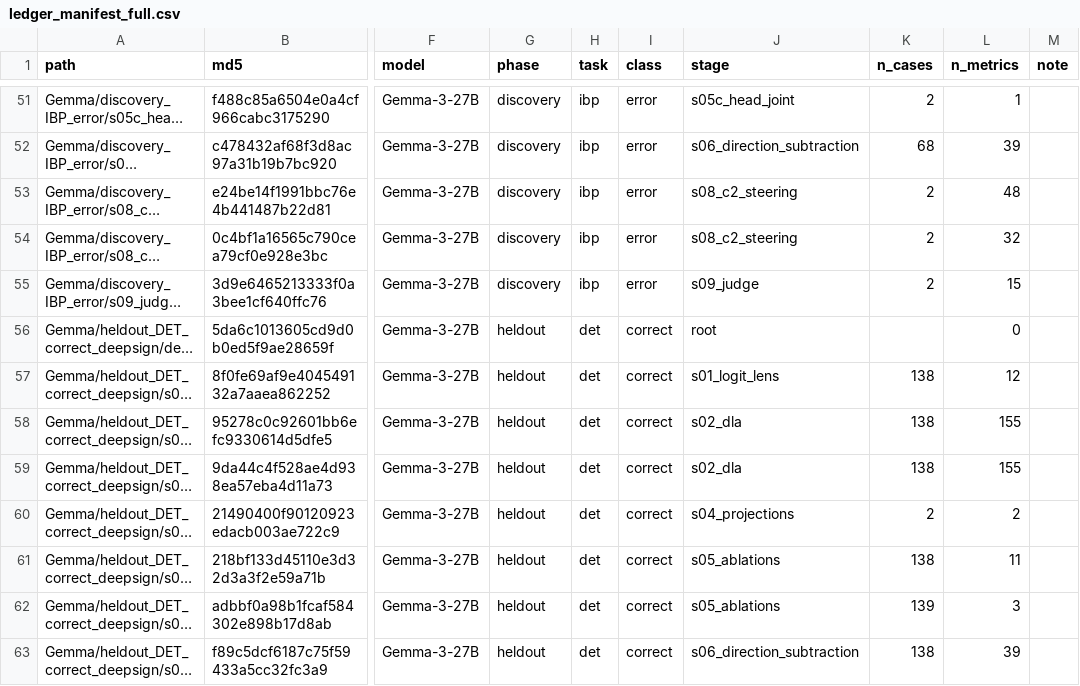
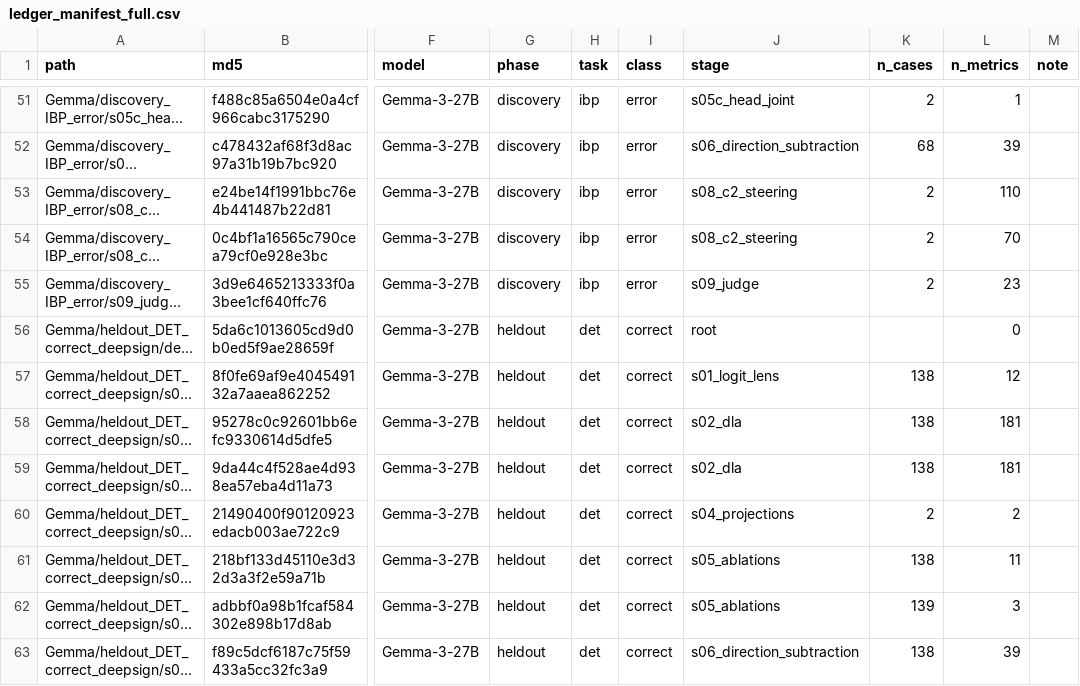
Before and after one commit to signcircuits-experiments/sign-circuit-scaling, a CSV file: paper/appendix/ledger_manifest_full.csv, drawn as a sheet; only a part is shown, gaps mark what is left out; long unchanged cells end in …; the diff covers the shown part only; the diff names each change by its address in the sheet, - before the commit and + after, or states it on an @@ line.

Commit message:
Ledger: add named-layer DLA (G:55,56 Q:77,78 P:34) and sign-restricted s08 steering metrics
- NAMED_LAYERS widened so every layer quoted in the paper has full
  DLA breakdowns (all/confirmed x wrote+/wrote-) as ledger rows.
- x_meta_results now emits n_wrote_minus_all, n_wrote_plus_all, and per
  condition|alpha: mean_delta_ld_minus, n_flipped_minus,
  n_flipped_corrective_minus (flipped & baseline_top1_is_wrong_sign),
  n_flipped_harmful_minus - the paper's Fig. 6/7 numbers verbatim.
- ledger_results.csv: 15,187 -> 18,343 rows; all prior rows preserved
  (122 non_named DLA summaries upgraded to named rows, values identical).
- Reproduces audited values exactly (Llama det 121/42/33/9,
  Mistral 114/39/33/6, Gemma 41/17, Phi 122/5, Qwen 25/6).
- Byte-reproducible: rerun leaves git status clean. CHECKSUMS updated.

```diff
--- a/paper/appendix/ledger_manifest_full.csv
+++ b/paper/appendix/ledger_manifest_full.csv
-L53 (n_metrics): 48
+L53 (n_metrics): 110
-L54 (n_metrics): 32
+L54 (n_metrics): 70
-L55 (n_metrics): 15
+L55 (n_metrics): 23
-L58:L59 (n_metrics): 155
+L58:L59 (n_metrics): 181
```
Also changed, not shown: 144 edited cells elsewhere in this file, 3 other files.
